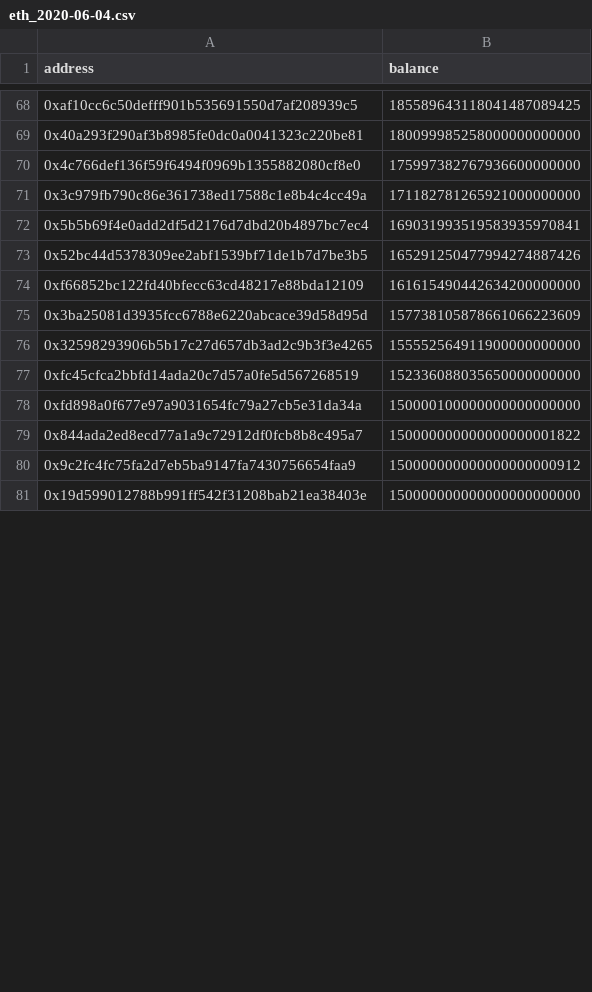
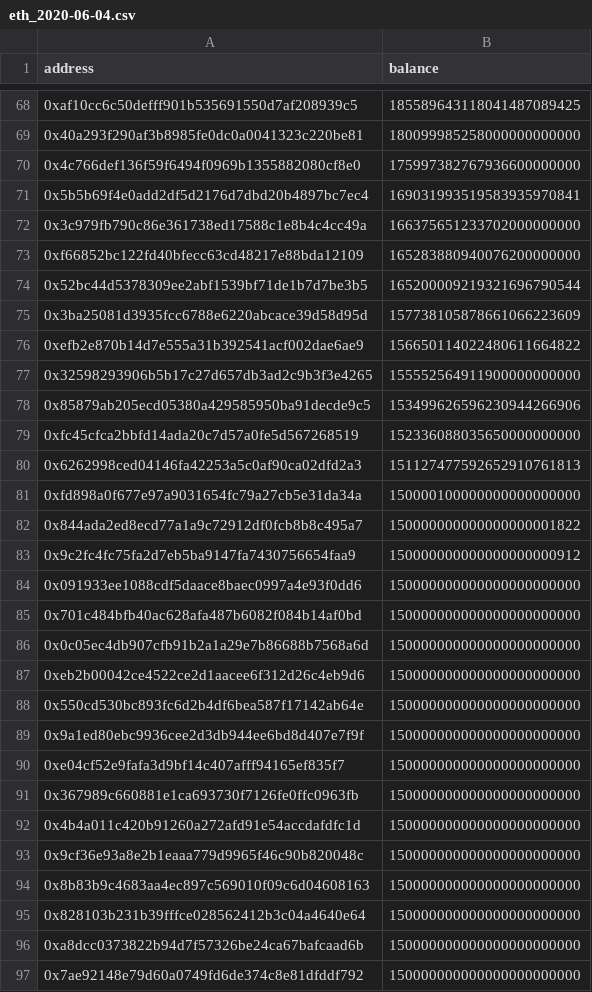
Before and after one commit to roman1e2f5p8s/eth_btc_balances, a CSV file: sanity_check/eth_2020-06-04.csv, drawn as a sheet; only a part is shown, gaps mark what is left out; the shorter side is filled out with more unchanged rows; the diff covers the shown part only.

```diff
--- a/sanity_check/eth_2020-06-04.csv
+++ b/sanity_check/eth_2020-06-04.csv
@@ -70,9 +70,12 @@ address,balance
 0x4c766def136f59f6494f0969b1355882080cf8e0,175997382767936600000000
-0x3c979fb790c86e361738ed17588c1e8b4c4cc49a,171182781265921000000000
 0x5b5b69f4e0add2df5d2176d7dbd20b4897bc7ec4,169031993519583935970841
-0x52bc44d5378309ee2abf1539bf71de1b7d7be3b5,165291250477994274887426
-0xf66852bc122fd40bfecc63cd48217e88bda12109,161615490442634200000000
+0x3c979fb790c86e361738ed17588c1e8b4c4cc49a,166375651233702000000000
+0xf66852bc122fd40bfecc63cd48217e88bda12109,165283880940076200000000
+0x52bc44d5378309ee2abf1539bf71de1b7d7be3b5,165200009219321696790544
 0x3ba25081d3935fcc6788e6220abcace39d58d95d,157738105878661066223609
+0xefb2e870b14d7e555a31b392541acf002dae6ae9,156650114022480611664822
 0x32598293906b5b17c27d657db3ad2c9b3f3e4265,155552564911900000000000
+0x85879ab205ecd05380a429585950ba91decde9c5,153499626596230944266906
 0xfc45cfca2bbfd14ada20c7d57a0fe5d567268519,152336088035650000000000
+0x6262998ced04146fa42253a5c0af90ca02dfd2a3,151127477592652910761813
 0xfd898a0f677e97a9031654fc79a27cb5e31da34a,150000100000000000000000
@@ -80 +83,15 @@ address,balance
 0x9c2fc4fc75fa2d7eb5ba9147fa7430756654faa9,150000000000000000000912
+0x091933ee1088cdf5daace8baec0997a4e93f0dd6,150000000000000000000000
+0x701c484bfb40ac628afa487b6082f084b14af0bd,150000000000000000000000
+0x0c05ec4db907cfb91b2a1a29e7b86688b7568a6d,150000000000000000000000
+0xeb2b00042ce4522ce2d1aacee6f312d26c4eb9d6,150000000000000000000000
+0x550cd530bc893fc6d2b4df6bea587f17142ab64e,150000000000000000000000
+0x9a1ed80ebc9936cee2d3db944ee6bd8d407e7f9f,150000000000000000000000
+0xe04cf52e9fafa3d9bf14c407afff94165ef835f7,150000000000000000000000
+0x367989c660881e1ca693730f7126fe0ffc0963fb,150000000000000000000000
+0x4b4a011c420b91260a272afd91e54accdafdfc1d,150000000000000000000000
+0x9cf36e93a8e2b1eaaa779d9965f46c90b820048c,150000000000000000000000
+0x8b83b9c4683aa4ec897c569010f09c6d04608163,150000000000000000000000
+0x828103b231b39fffce028562412b3c04a4640e64,150000000000000000000000
+0xa8dcc0373822b94d7f57326be24ca67bafcaad6b,150000000000000000000000
+0x7ae92148e79d60a0749fd6de374c8e81dfddf792,150000000000000000000000
```
Also changed, not shown: 2 added rows, 11 removed rows, 2 moved rows and 11 edited cells elsewhere in this file, sanity_check/btc_2020-05-30.csv, 1 other file.
